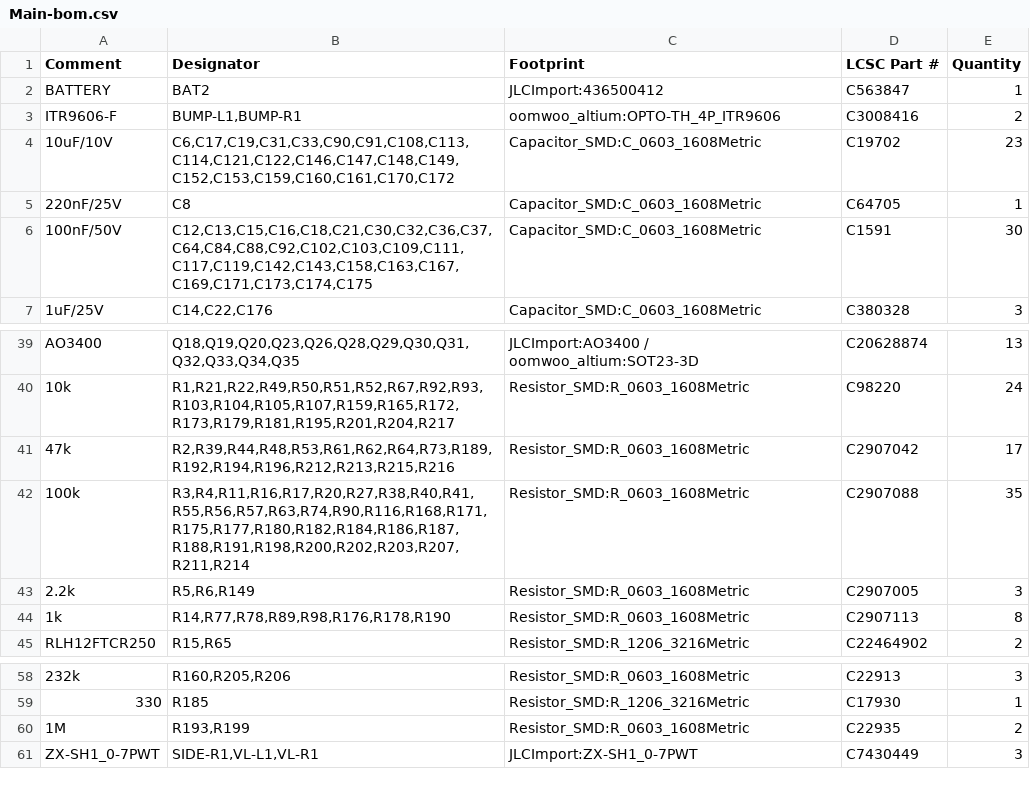
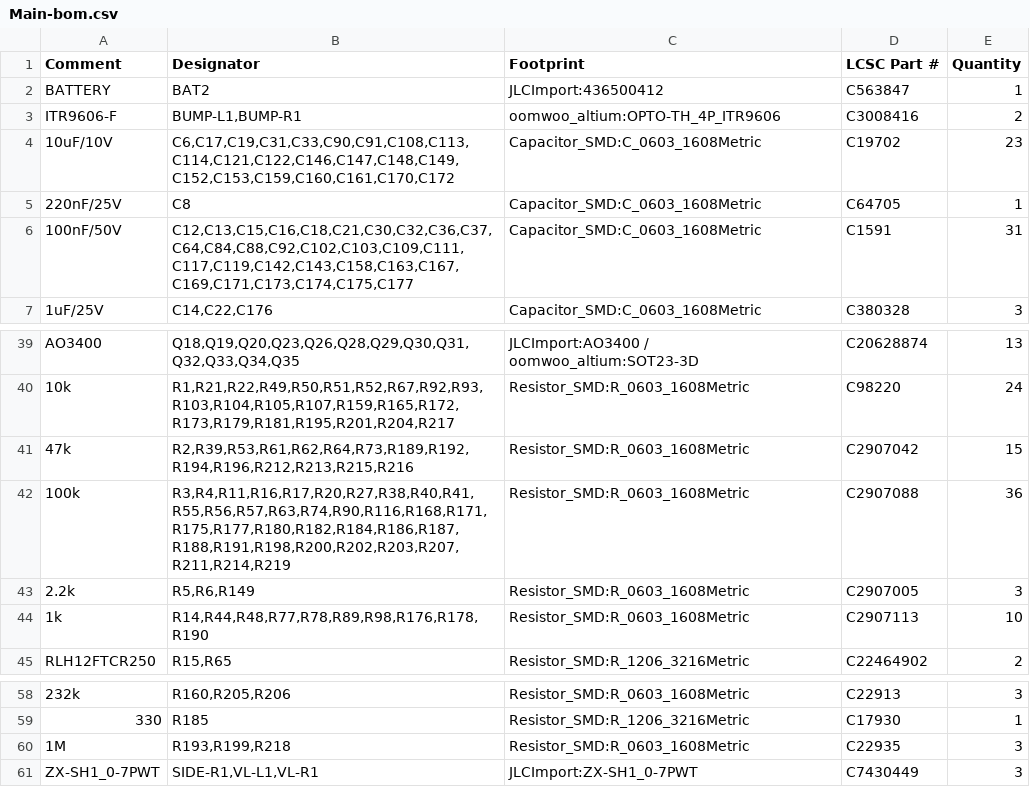
Before and after one commit to makerspet/oomwoo-pcb, a CSV file: kicad/main-phone/output/Main-bom.csv, drawn as a sheet; only a part is shown, gaps mark what is left out; the diff names each change by its address in the sheet, - before the commit and + after, or states it on an @@ line.

```diff
--- a/kicad/main-phone/output/Main-bom.csv
+++ b/kicad/main-phone/output/Main-bom.csv
-B6 (Designator): C12,C13,C15,C16,C18,C21,C30,C32,C36,C37,C64,C84,C88,C92,C102,C103,C109,C111,C117,C119,C142,C143,C158,C163,C167,C169,C171,C173,C174,C175
+B6 (Designator): C12,C13,C15,C16,C18,C21,C30,C32,C36,C37,C64,C84,C88,C92,C102,C103,C109,C111,C117,C119,C142,C143,C158,C163,C167,C169,C171,C173,C174,C175,C177
-E6 (Quantity): 30
+E6 (Quantity): 31
-B41 (Designator): R2,R39,R44,R48,R53,R61,R62,R64,R73,R189,R192,R194,R196,R212,R213,R215,R216
+B41 (Designator): R2,R39,R53,R61,R62,R64,R73,R189,R192,R194,R196,R212,R213,R215,R216
-E41 (Quantity): 17
+E41 (Quantity): 15
-B42 (Designator): R3,R4,R11,R16,R17,R20,R27,R38,R40,R41,R55,R56,R57,R63,R74,R90,R116,R168,R171,R175,R177,R180,R182,R184,R186,R187,R188,R191,R198,R200,R202,R203,R207,R211,R214
+B42 (Designator): R3,R4,R11,R16,R17,R20,R27,R38,R40,R41,R55,R56,R57,R63,R74,R90,R116,R168,R171,R175,R177,R180,R182,R184,R186,R187,R188,R191,R198,R200,R202,R203,R207,R211,R214,R219
-E42 (Quantity): 35
+E42 (Quantity): 36
-B44 (Designator): R14,R77,R78,R89,R98,R176,R178,R190
+B44 (Designator): R14,R44,R48,R77,R78,R89,R98,R176,R178,R190
-E44 (Quantity): 8
+E44 (Quantity): 10
-B60 (Designator): R193,R199
+B60 (Designator): R193,R199,R218
-E60 (Quantity): 2
+E60 (Quantity): 3
```
Also changed, not shown: 9 other files.
